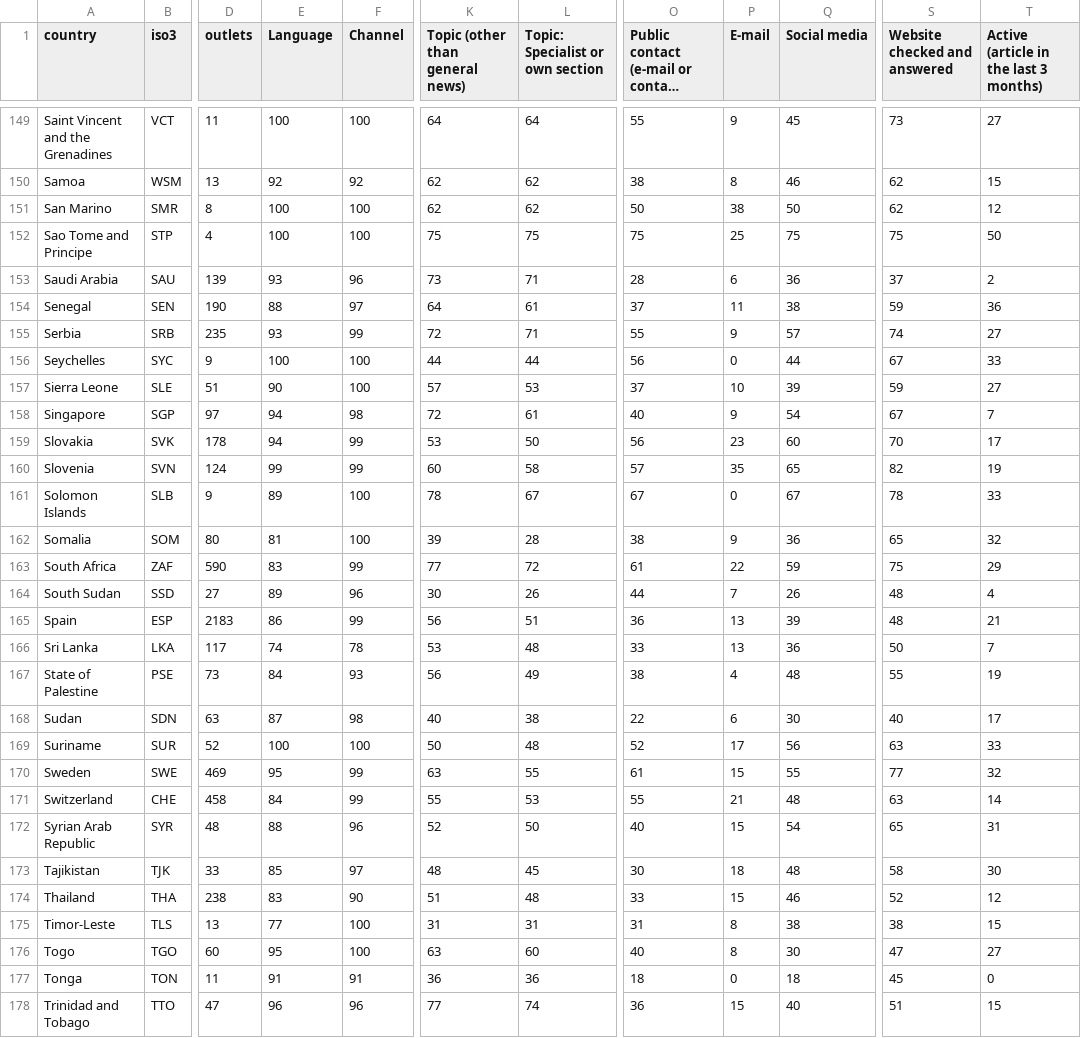
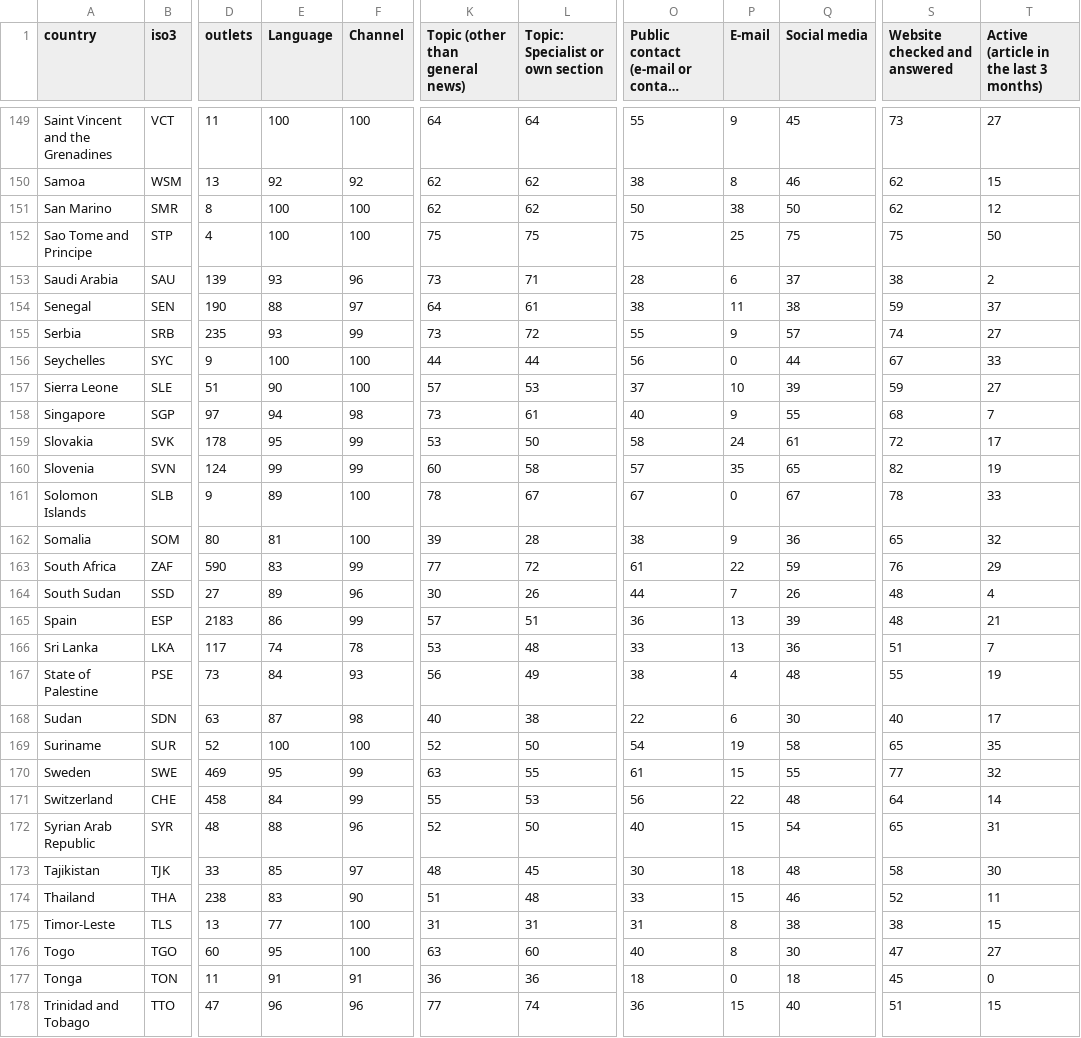
Before and after one commit to hannascoder/New-Partnership-Tool, a CSV file: reports/coverage_by_country.csv, drawn as a sheet; only a part is shown, gaps mark what is left out; long unchanged cells end in …; the diff covers the shown part only; the diff names each change by its address in the sheet, - before the commit and + after, or states it on an @@ line.

```diff
--- a/reports/coverage_by_country.csv
+++ b/reports/coverage_by_country.csv
-Q153 (Social media): 36
+Q153 (Social media): 37
-S153 (Website checked and answered): 37
+S153 (Website checked and answered): 38
-O154: 37
+O154: 38
-T154: 36
+T154: 37
-K155 (Topic (other than general news)): 72
+K155 (Topic (other than general news)): 73
-L155 (Topic: Specialist or own section): 71
+L155 (Topic: Specialist or own section): 72
-K158 (Topic (other than general news)): 72
+K158 (Topic (other than general news)): 73
-Q158 (Social media): 54
+Q158 (Social media): 55
-S158 (Website checked and answered): 67
+S158 (Website checked and answered): 68
-E159 (Language): 94
+E159 (Language): 95
-O159: 56
+O159: 58
-P159 (E-mail): 23
+P159 (E-mail): 24
-Q159 (Social media): 60
+Q159 (Social media): 61
-S159 (Website checked and answered): 70
+S159 (Website checked and answered): 72
-S163 (Website checked and answered): 75
+S163 (Website checked and answered): 76
-K165 (Topic (other than general news)): 56
+K165 (Topic (other than general news)): 57
-S166 (Website checked and answered): 50
+S166 (Website checked and answered): 51
-K169 (Topic (other than general news)): 50
+K169 (Topic (other than general news)): 52
-L169 (Topic: Specialist or own section): 48
+L169 (Topic: Specialist or own section): 50
-O169: 52
+O169: 54
-P169 (E-mail): 17
+P169 (E-mail): 19
-Q169 (Social media): 56
+Q169 (Social media): 58
-S169 (Website checked and answered): 63
+S169 (Website checked and answered): 65
-T169: 33
+T169: 35
-O171: 55
+O171: 56
-P171 (E-mail): 21
+P171 (E-mail): 22
-S171 (Website checked and answered): 63
+S171 (Website checked and answered): 64
-T174: 12
+T174: 11
```
Also changed, not shown: 157 edited cells elsewhere in this file, 14 other files.
